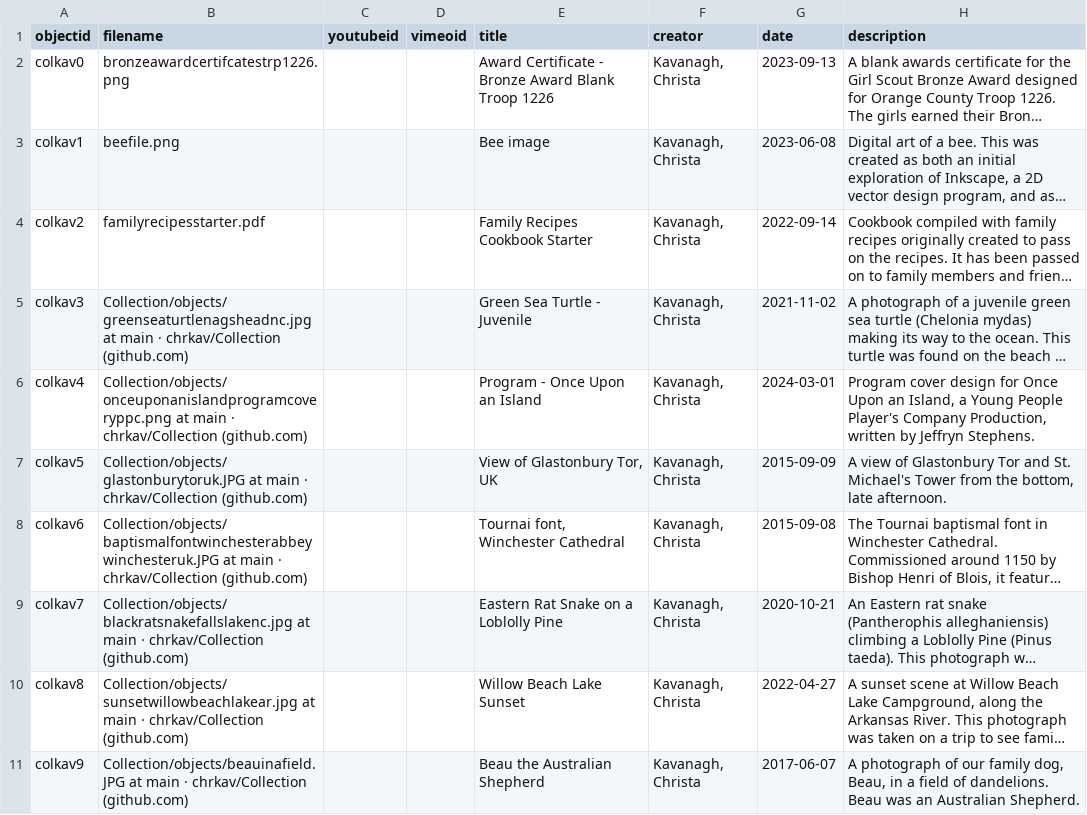
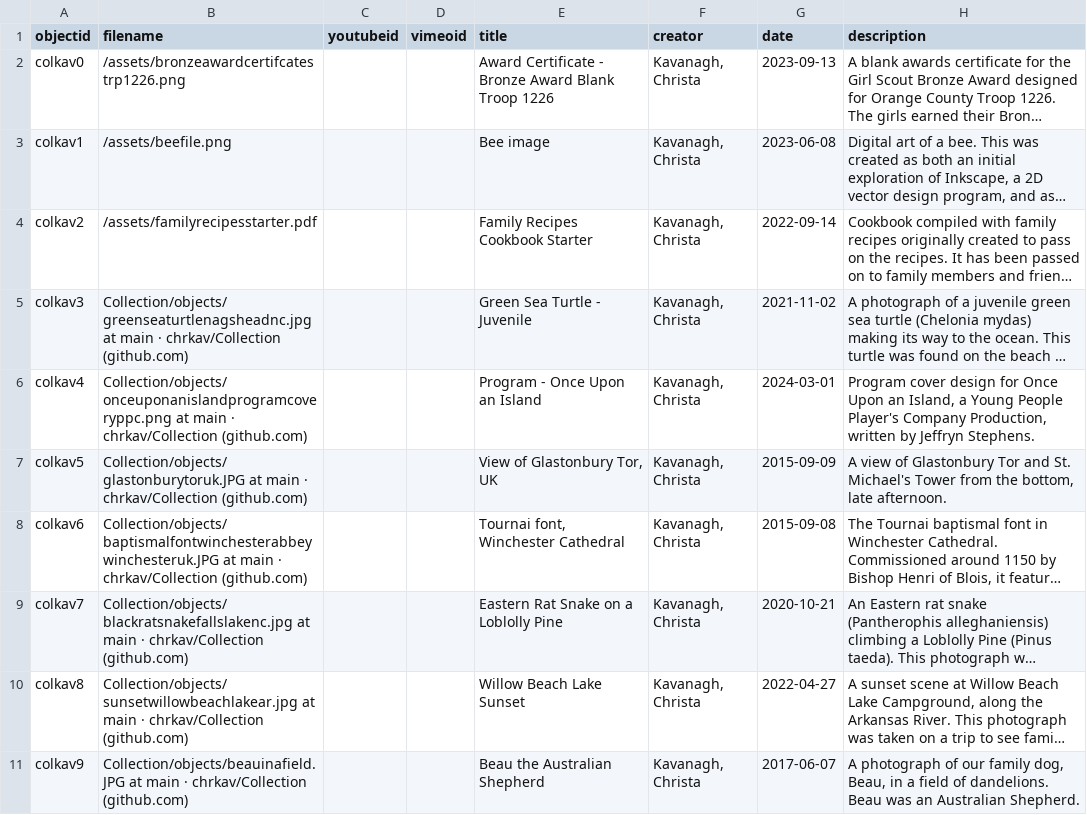
Before and after one commit to chrkav/Collection, a CSV file: assets/metadatacollkava.csv, drawn as a sheet; only a part is shown; long unchanged cells end in …; the diff names each change by its address in the sheet, - before the commit and + after, or states it on an @@ line.

Commit message:
Update metadatacollkava.csv

```diff
--- a/assets/metadatacollkava.csv
+++ b/assets/metadatacollkava.csv
-B2 (filename): bronzeawardcertifcatestrp1226.png
+B2 (filename): /assets/bronzeawardcertifcatestrp1226.png
-B3 (filename): beefile.png
+B3 (filename): /assets/beefile.png
-B4 (filename): familyrecipesstarter.pdf
+B4 (filename): /assets/familyrecipesstarter.pdf
```
